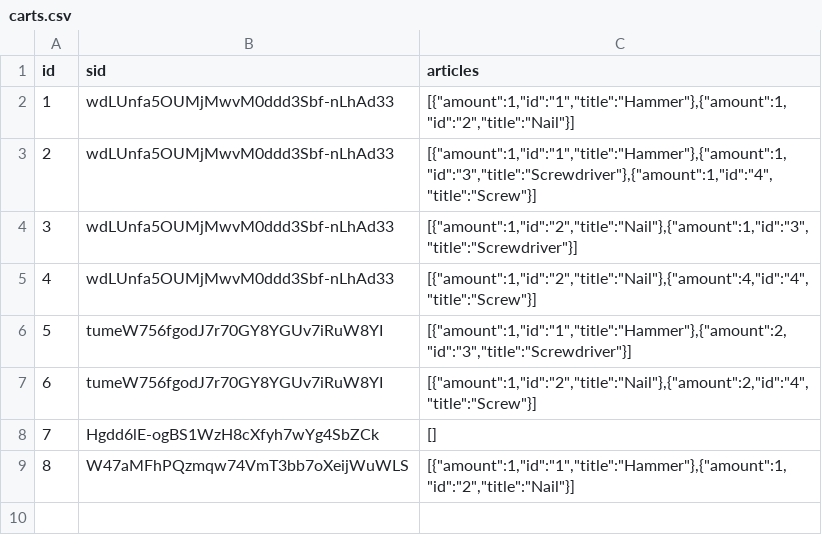
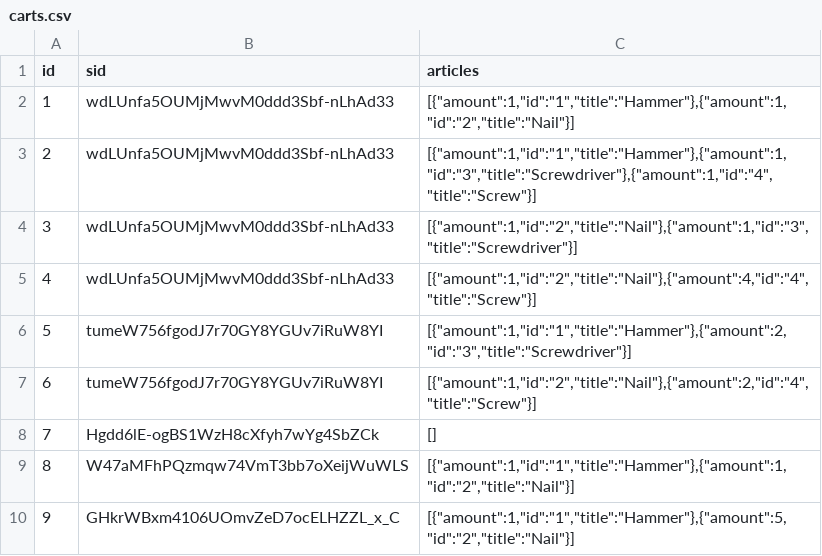
Before and after one commit to sspringer82/nodeshop, a CSV file: data/carts.csv, drawn as a sheet; the diff names each change by its address in the sheet, - before the commit and + after, or states it on an @@ line.

```diff
--- a/data/carts.csv
+++ b/data/carts.csv
+row 10: 9 | GHkrWBxm4106UOmvZeD7ocELHZZL_x_C | [{"amount":1,"id":"1","title":"Hammer"},{"amount":5,"id":"2","title":"Nail"}]
```
Also changed, not shown: 3 other files.
